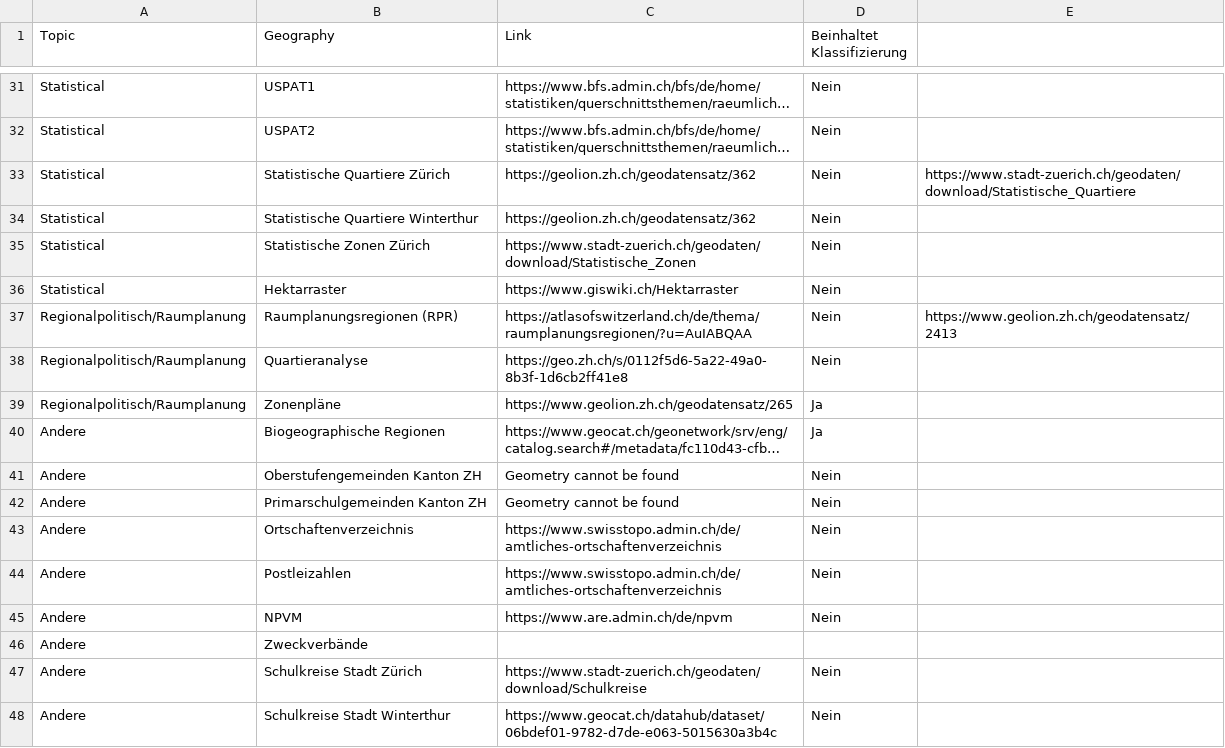
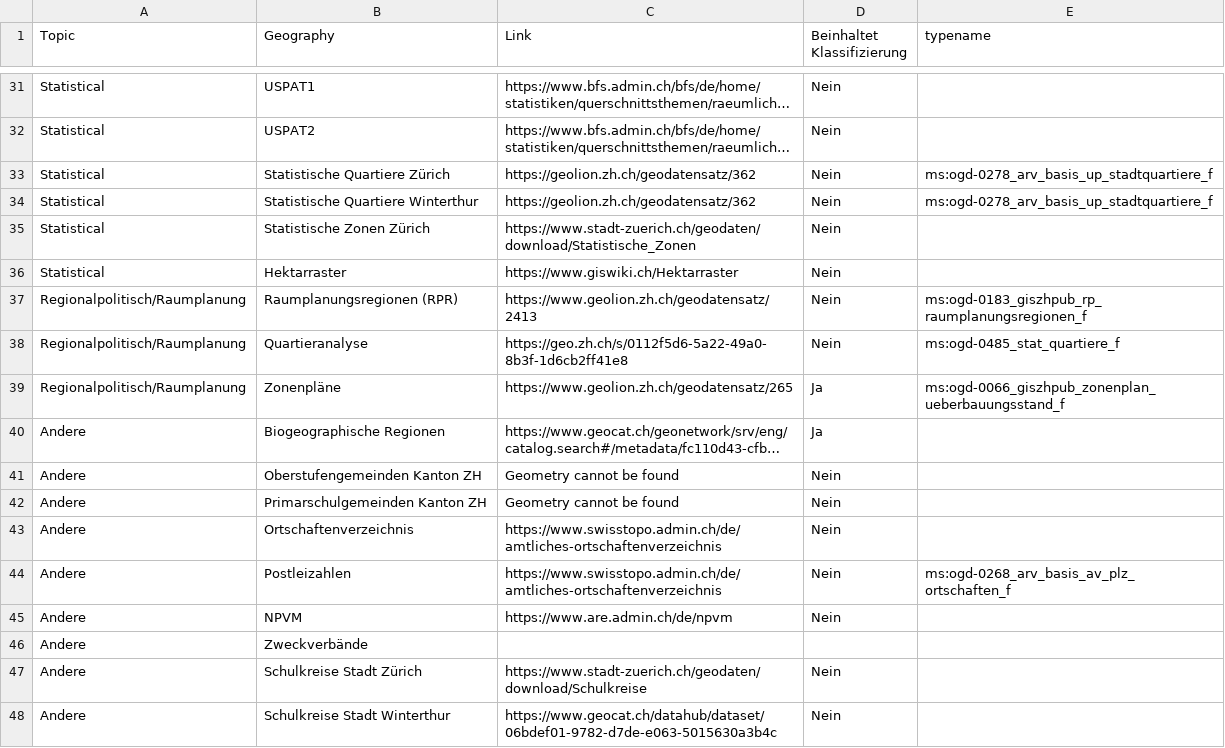
Before and after one commit to louis-moser/ZH_geographies, a CSV file: data/Geographies.csv, drawn as a sheet; only a part is shown, gaps mark what is left out; long unchanged cells end in …; the diff covers the shown part only; the diff names each change by its address in the sheet, - before the commit and + after, or states it on an @@ line.

Commit message:
add typename

```diff
--- a/data/Geographies.csv
+++ b/data/Geographies.csv
-E1: (empty)
+E1: typename
-E33 (typename): https://www.stadt-zuerich.ch/geodaten/download/Statistische_Quartiere
+E33 (typename): ms:ogd-0278_arv_basis_up_stadtquartiere_f
-E34 (typename): (empty)
+E34 (typename): ms:ogd-0278_arv_basis_up_stadtquartiere_f
-C37 (Link): https://atlasofswitzerland.ch/de/thema/raumplanungsregionen/?u=AuIABQAA
+C37 (Link): https://www.geolion.zh.ch/geodatensatz/2413
-E37 (typename): https://www.geolion.zh.ch/geodatensatz/2413
+E37 (typename): ms:ogd-0183_giszhpub_rp_raumplanungsregionen_f
-E38 (typename): (empty)
+E38 (typename): ms:ogd-0485_stat_quartiere_f
-E39 (typename): (empty)
+E39 (typename): ms:ogd-0066_giszhpub_zonenplan_ueberbauungsstand_f
-E44 (typename): (empty)
+E44 (typename): ms:ogd-0268_arv_basis_av_plz_ortschaften_f
```
Also changed, not shown: 2 added rows and 14 edited cells elsewhere in this file.
